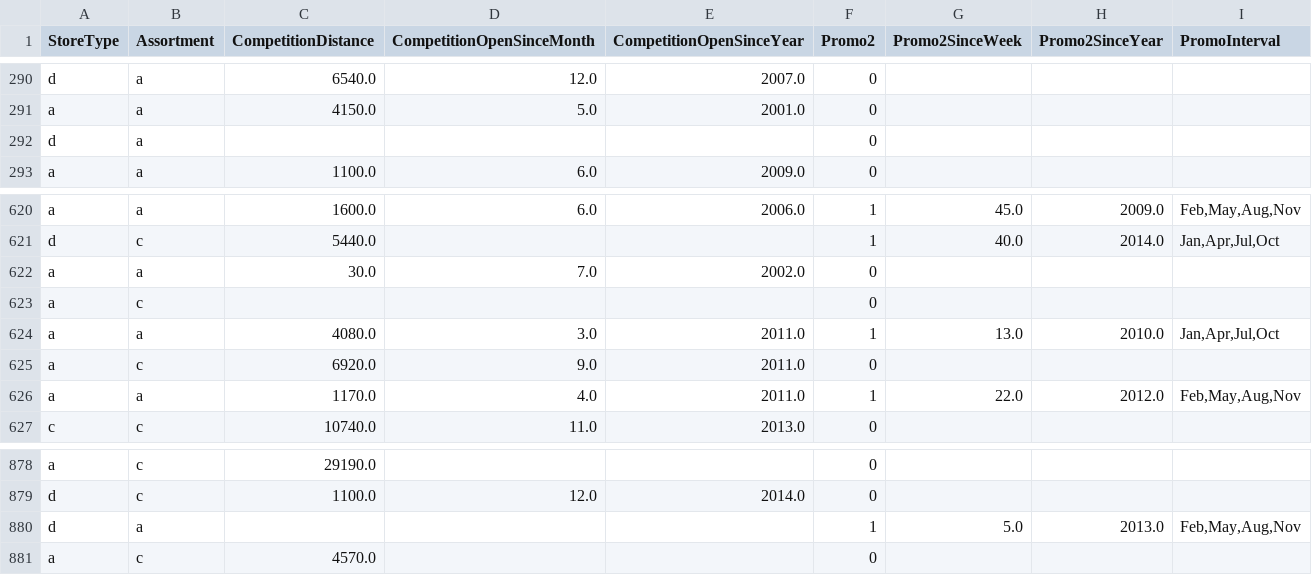
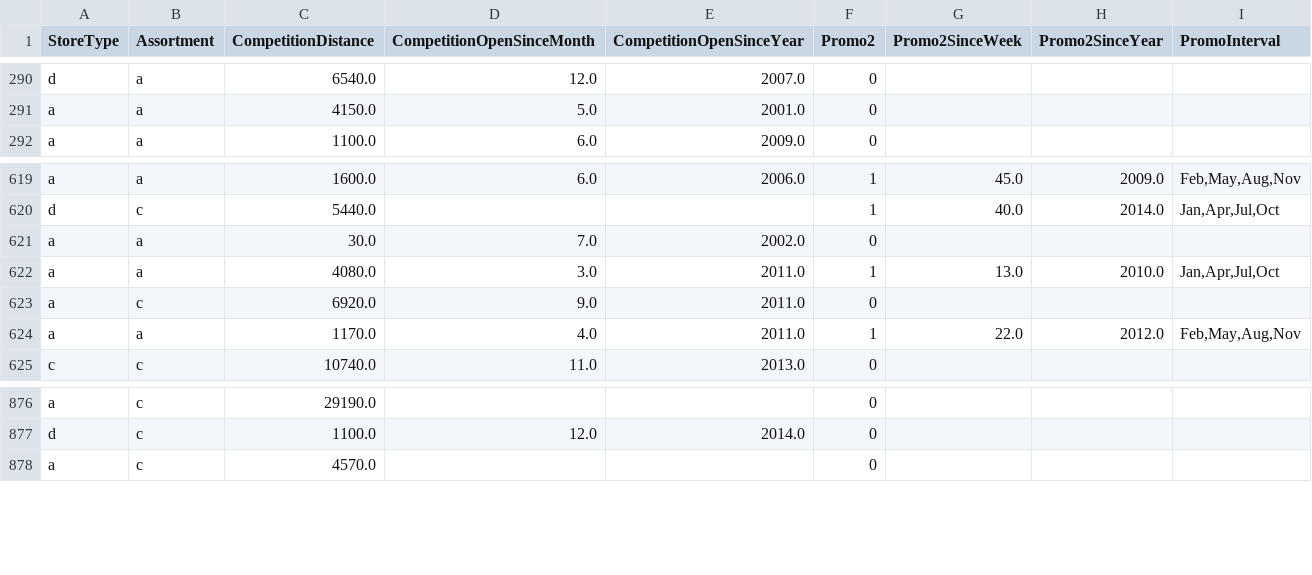
Before and after one commit to Ashwinib26/SmartRetail-Insights, a CSV file: data/cleaned_data.csv, drawn as a sheet; only a part is shown, gaps mark what is left out; the diff names each change by its address in the sheet, - before the commit and + after, or states it on an @@ line.

Commit message:
Data Preprocessing-2

```diff
--- a/data/cleaned_data.csv
+++ b/data/cleaned_data.csv
-row 292: d | a |  |  |  | 0
-row 623: a | c |  |  |  | 0
-row 880: d | a |  |  |  | 1 | 5.0 | 2013.0 | Feb,May,Aug,Nov
```
Also changed, not shown: 1 other file.
